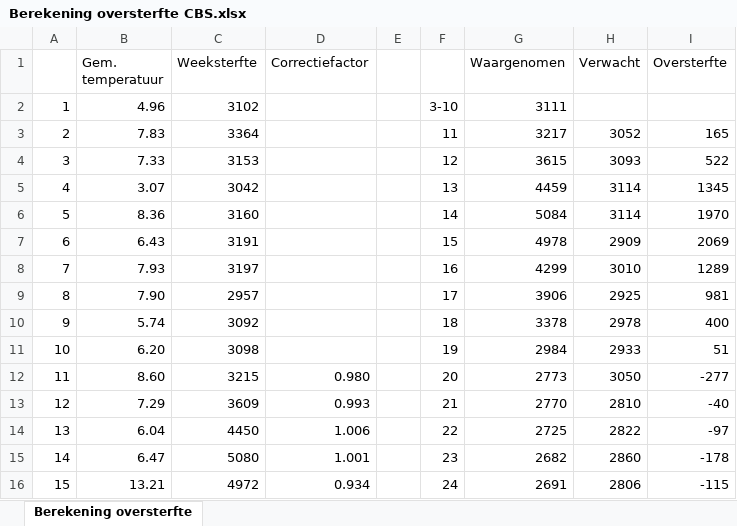
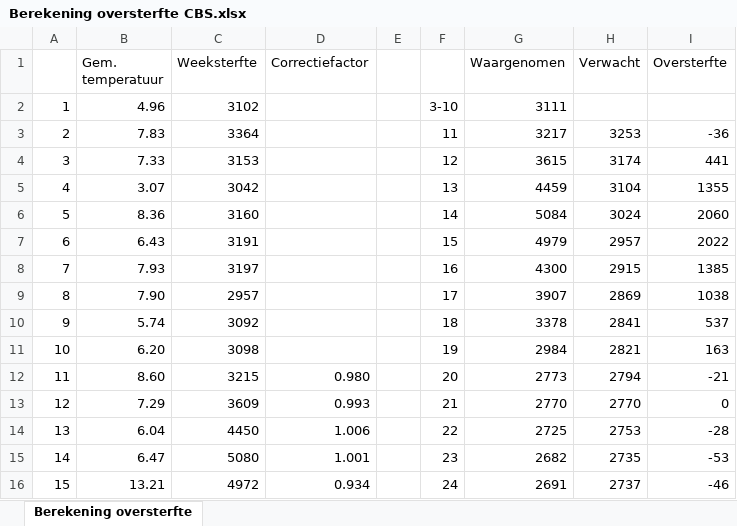
Before and after one commit to mzelst/covid-19, an Excel workbook: workflow/excess_mortality/data/Berekening oversterfte CBS.xlsx, sheet Berekening oversterfte, drawn as a sheet; only a part is shown; values as stored, in another font and other column widths than the file's, no borders; the diff covers the shown part only; the diff names each change by its address in the sheet, - before the commit and + after, or states it on an @@ line.

```diff
--- a/workflow/excess_mortality/data/Berekening oversterfte CBS.xlsx (sheet Berekening oversterfte)
+++ b/workflow/excess_mortality/data/Berekening oversterfte CBS.xlsx (sheet Berekening oversterfte)
-H3 (Verwacht): 3052
+H3 (Verwacht): 3253
-I3 (Oversterfte): 165
+I3 (Oversterfte): -36
-H4 (Verwacht): 3093
+H4 (Verwacht): 3174
-I4 (Oversterfte): 522
+I4 (Oversterfte): 441
-H5 (Verwacht): 3114
+H5 (Verwacht): 3104
-I5 (Oversterfte): 1345
+I5 (Oversterfte): 1355
-H6 (Verwacht): 3114
+H6 (Verwacht): 3024
-I6 (Oversterfte): 1970
+I6 (Oversterfte): 2060
-G7 (Waargenomen): 4978
+G7 (Waargenomen): 4979
-H7 (Verwacht): 2909
+H7 (Verwacht): 2957
-I7 (Oversterfte): 2069
+I7 (Oversterfte): 2022
-G8 (Waargenomen): 4299
+G8 (Waargenomen): 4300
-H8 (Verwacht): 3010
+H8 (Verwacht): 2915
-I8 (Oversterfte): 1289
+I8 (Oversterfte): 1385
-G9 (Waargenomen): 3906
+G9 (Waargenomen): 3907
-H9 (Verwacht): 2925
+H9 (Verwacht): 2869
-I9 (Oversterfte): 981
+I9 (Oversterfte): 1038
-H10 (Verwacht): 2978
+H10 (Verwacht): 2841
-I10 (Oversterfte): 400
+I10 (Oversterfte): 537
-H11 (Verwacht): 2933
+H11 (Verwacht): 2821
-I11 (Oversterfte): 51
+I11 (Oversterfte): 163
-H12 (Verwacht): 3050
+H12 (Verwacht): 2794
-I12 (Oversterfte): -277
+I12 (Oversterfte): -21
-H13 (Verwacht): 2810
+H13 (Verwacht): 2770
-I13 (Oversterfte): -40
+I13 (Oversterfte): 0
-H14 (Verwacht): 2822
+H14 (Verwacht): 2753
-I14 (Oversterfte): -97
+I14 (Oversterfte): -28
-H15 (Verwacht): 2860
+H15 (Verwacht): 2735
-I15 (Oversterfte): -178
+I15 (Oversterfte): -53
-H16 (Verwacht): 2806
+H16 (Verwacht): 2737
-I16 (Oversterfte): -115
+I16 (Oversterfte): -46
```
Also changed, not shown: 9 added rows, 8 removed rows and 13 edited cells elsewhere in this sheet, 11 other files.
